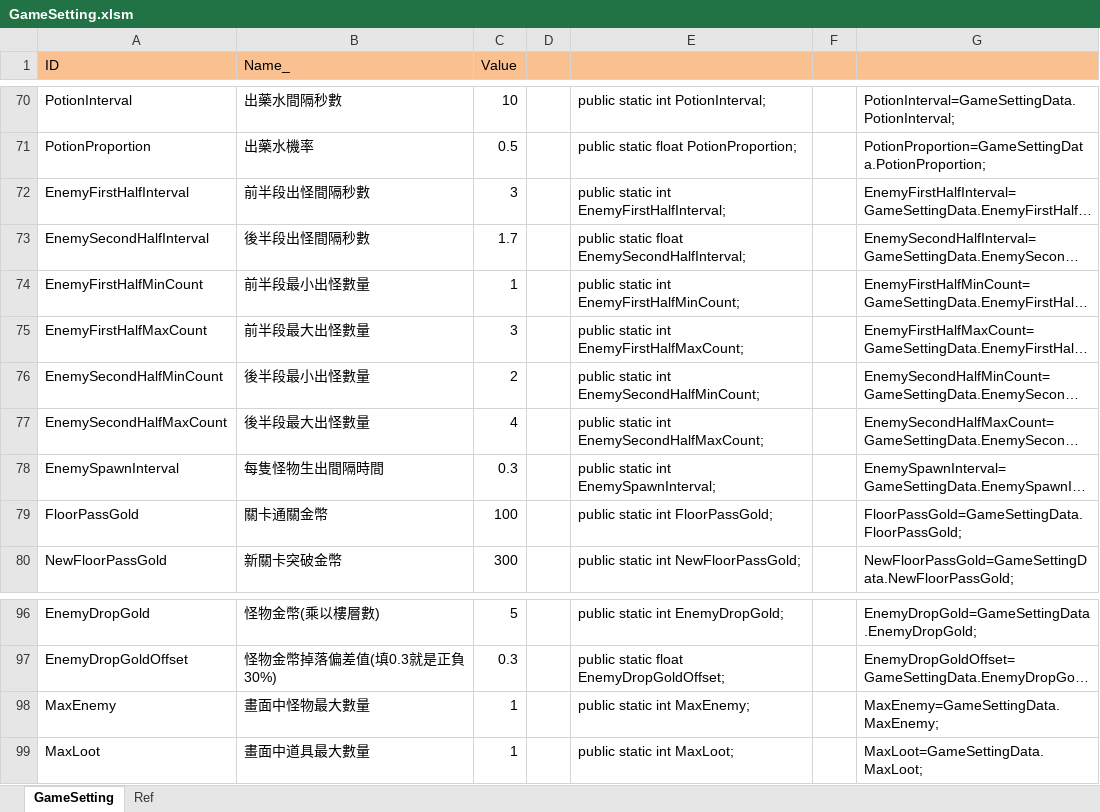
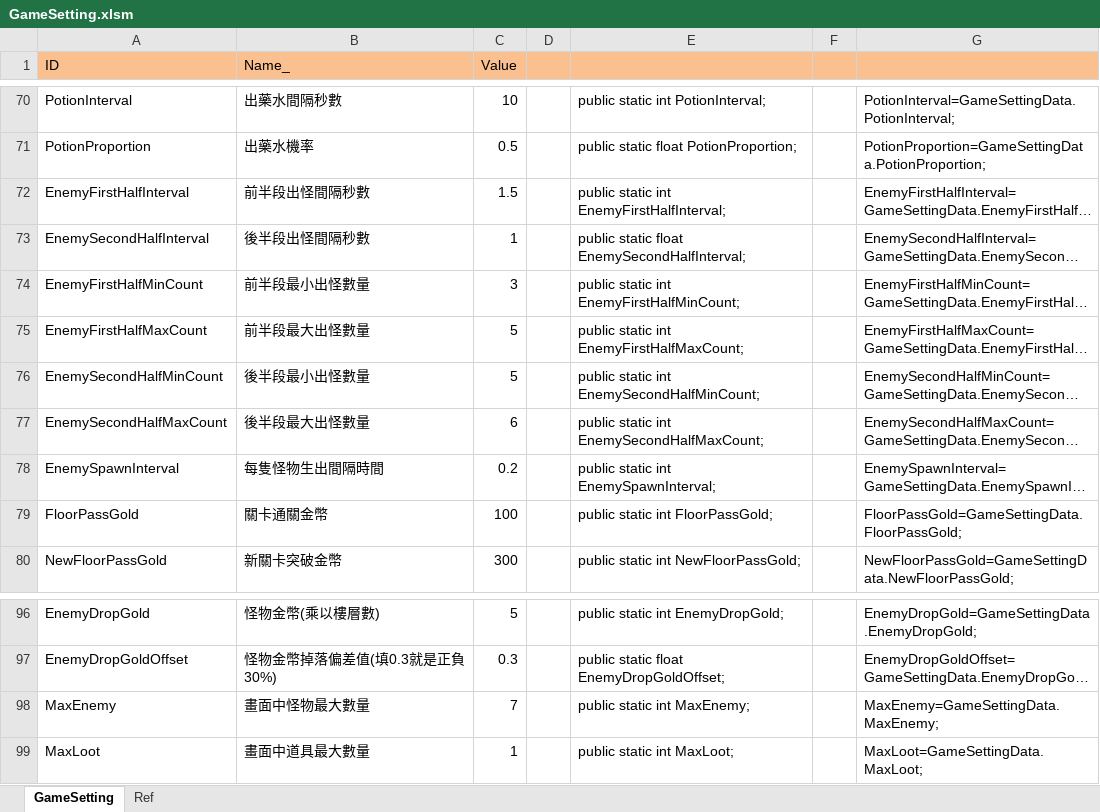
Before and after one commit to scozirge/30sHero, an Excel workbook: 30SecHero/Designer/GameSetting.xlsm, sheet GameSetting, drawn as a sheet; only a part is shown, gaps mark what is left out; long unchanged cells end in …; values as stored, in another font and other column widths than the file's, no borders; the diff names each change by its address in the sheet, - before the commit and + after, or states it on an @@ line.

```diff
--- a/30SecHero/Designer/GameSetting.xlsm (sheet GameSetting)
+++ b/30SecHero/Designer/GameSetting.xlsm (sheet GameSetting)
-C72 (Value): 3
+C72 (Value): 1.5
-C73 (Value): 1.7
+C73 (Value): 1
-C74 (Value): 1
+C74 (Value): 3
-C75 (Value): 3
+C75 (Value): 5
-C76 (Value): 2
+C76 (Value): 5
-C77 (Value): 4
+C77 (Value): 6
-C78 (Value): 0.3
+C78 (Value): 0.2
-C98 (Value): 1
+C98 (Value): 7
```
Also changed, not shown: 24 other files.
